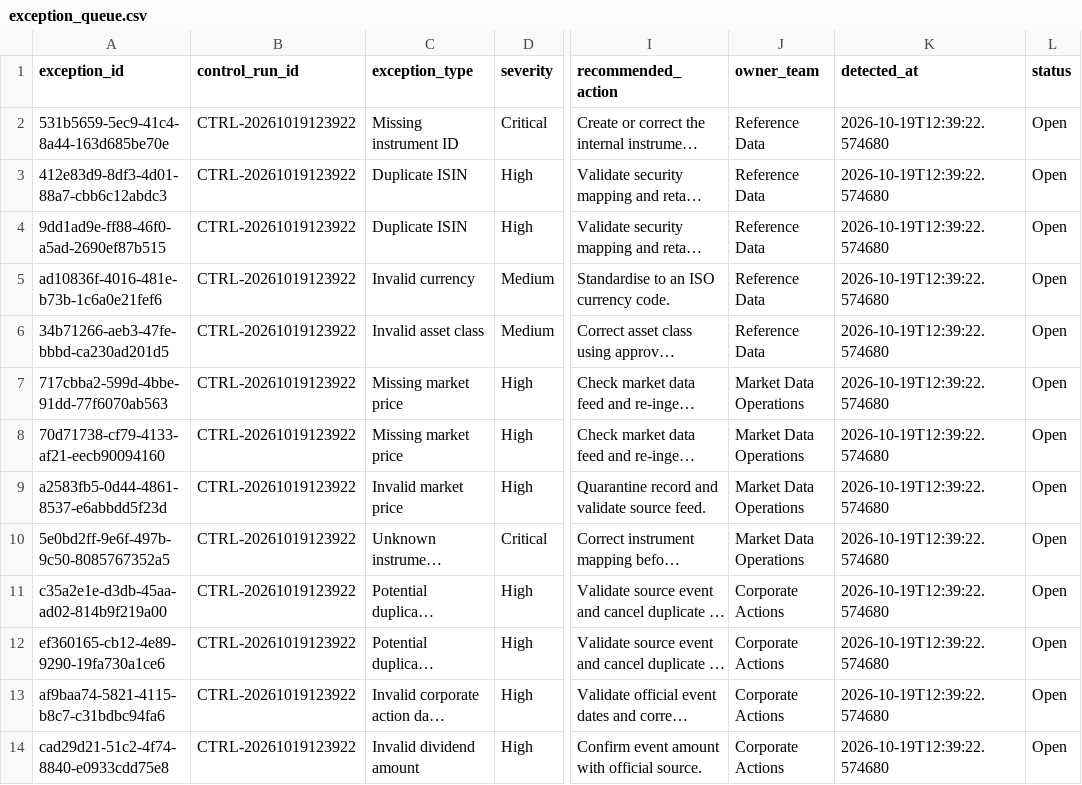
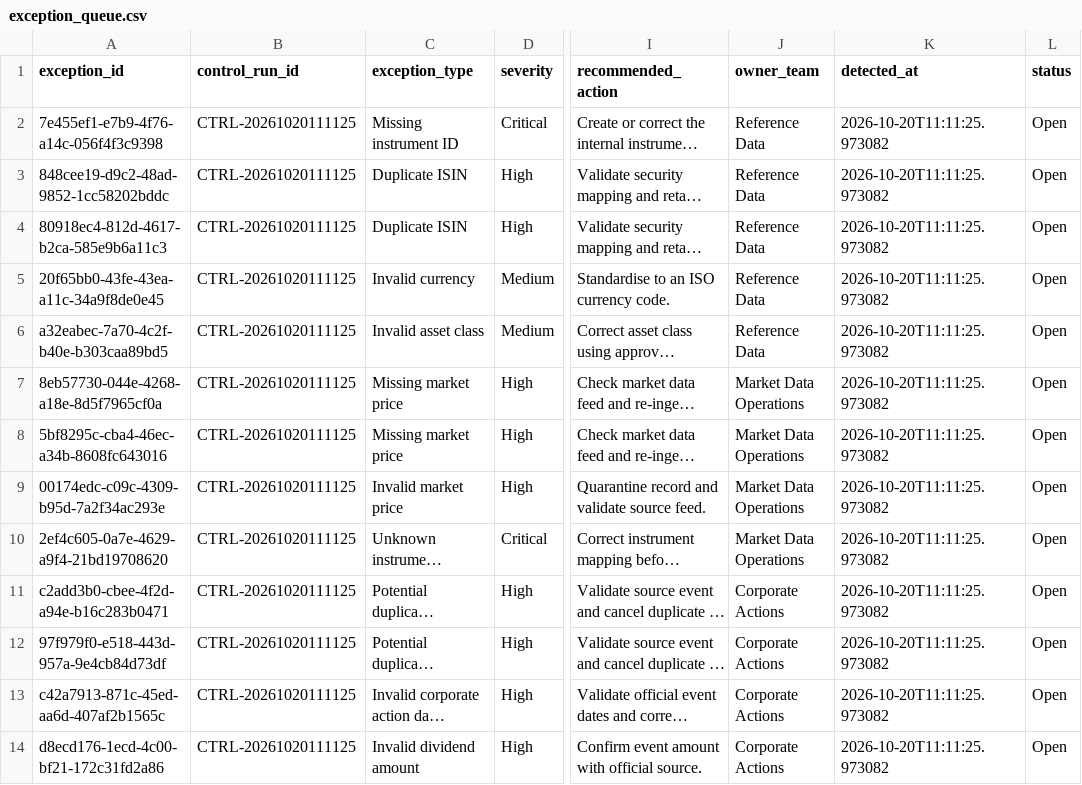
Before and after one commit to Kanss1176/trading-operations-control-room, a CSV file: data/processed/exception_queue.csv, drawn as a sheet; only a part is shown, gaps mark what is left out; long unchanged cells end in …; the diff names each change by its address in the sheet, - before the commit and + after, or states it on an @@ line.

```diff
--- a/data/processed/exception_queue.csv
+++ b/data/processed/exception_queue.csv
-A2 (exception_id): 531b5659-5ec9-41c4-8a44-163d685be70e
+A2 (exception_id): 7e455ef1-e7b9-4f76-a14c-056f4f3c9398
-B2:B14 (control_run_id): CTRL-20261019123922
+B2:B14 (control_run_id): CTRL-20261020111125
-K2:K14 (detected_at): 2026-10-19T12:39:22.574680
+K2:K14 (detected_at): 2026-10-20T11:11:25.973082
-A3 (exception_id): 412e83d9-8df3-4d01-88a7-cbb6c12abdc3
+A3 (exception_id): 848cee19-d9c2-48ad-9852-1cc58202bddc
-A4 (exception_id): 9dd1ad9e-ff88-46f0-a5ad-2690ef87b515
+A4 (exception_id): 80918ec4-812d-4617-b2ca-585e9b6a11c3
-A5 (exception_id): ad10836f-4016-481e-b73b-1c6a0e21fef6
+A5 (exception_id): 20f65bb0-43fe-43ea-a11c-34a9f8de0e45
-A6 (exception_id): 34b71266-aeb3-47fe-bbbd-ca230ad201d5
+A6 (exception_id): a32eabec-7a70-4c2f-b40e-b303caa89bd5
-A7 (exception_id): 717cbba2-599d-4bbe-91dd-77f6070ab563
+A7 (exception_id): 8eb57730-044e-4268-a18e-8d5f7965cf0a
-A8 (exception_id): 70d71738-cf79-4133-af21-eecb90094160
+A8 (exception_id): 5bf8295c-cba4-46ec-a34b-8608fc643016
-A9 (exception_id): a2583fb5-0d44-4861-8537-e6abbdd5f23d
+A9 (exception_id): 00174edc-c09c-4309-b95d-7a2f34ac293e
-A10 (exception_id): 5e0bd2ff-9e6f-497b-9c50-8085767352a5
+A10 (exception_id): 2ef4c605-0a7e-4629-a9f4-21bd19708620
-A11 (exception_id): c35a2e1e-d3db-45aa-ad02-814b9f219a00
+A11 (exception_id): c2add3b0-cbee-4f2d-a94e-b16c283b0471
-A12 (exception_id): ef360165-cb12-4e89-9290-19fa730a1ce6
+A12 (exception_id): 97f979f0-e518-443d-957a-9e4cb84d73df
-A13 (exception_id): af9baa74-5821-4115-b8c7-c31bdbc94fa6
+A13 (exception_id): c42a7913-871c-45ed-aa6d-407af2b1565c
-A14 (exception_id): cad29d21-51c2-4f74-8840-e0933cdd75e8
+A14 (exception_id): d8ecd176-1ecd-4c00-bf21-172c31fd2a86
```
Also changed, not shown: data/processed/reconciliation_results.csv, 1 other file.
